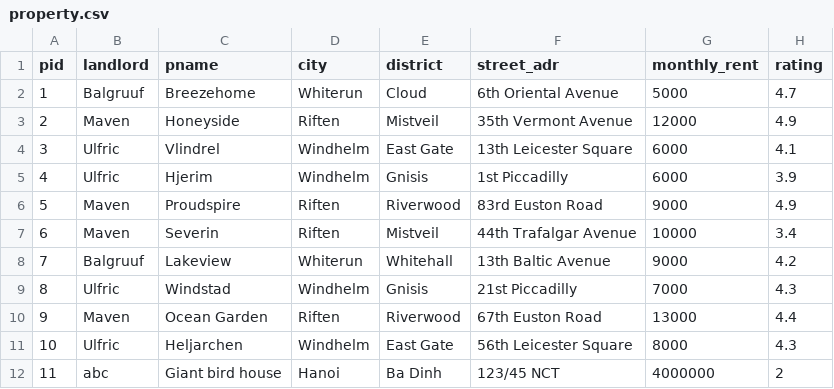
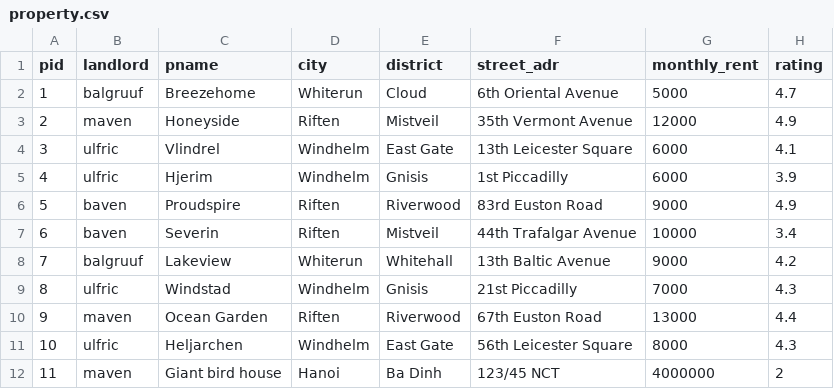
Before and after one commit to VietNggRMIT/homie-g1, a CSV file: php1/db/property.csv, drawn as a sheet.

Commit message:
basic property view

```diff
--- a/php1/db/property.csv
+++ b/php1/db/property.csv
@@ -1,12 +1,12 @@
 pid,landlord,pname,city,district,street_adr,monthly_rent,rating
-1,Balgruuf,Breezehome,Whiterun,Cloud,6th Oriental Avenue,5000,4.7
-2,Maven,Honeyside,Riften,Mistveil,35th Vermont Avenue,12000,4.9
-3,Ulfric,Vlindrel,Windhelm,East Gate,13th Leicester Square,6000,4.1
-4,Ulfric,Hjerim,Windhelm,Gnisis,1st Piccadilly,6000,3.9
-5,Maven,Proudspire,Riften,Riverwood,83rd Euston Road,9000,4.9
-6,Maven,Severin,Riften,Mistveil,44th Trafalgar Avenue,10000,3.4
-7,Balgruuf,Lakeview,Whiterun,Whitehall,13th Baltic Avenue,9000,4.2
-8,Ulfric,Windstad,Windhelm,Gnisis,21st Piccadilly,7000,4.3
-9,Maven,Ocean Garden,Riften,Riverwood,67th Euston Road,13000,4.4
-10,Ulfric,Heljarchen,Windhelm,East Gate,56th Leicester Square,8000,4.3
-11,abc,"Giant bird house",Hanoi,Ba Dinh,123/45 NCT,4000000,2
+1,balgruuf,"Breezehome",Whiterun,Cloud,"6th Oriental Avenue",5000,4.7
+2,maven,"Honeyside",Riften,Mistveil,"35th Vermont Avenue",12000,4.9
+3,ulfric,"Vlindrel",Windhelm,East Gate,"13th Leicester Square",6000,4.1
+4,ulfric,"Hjerim",Windhelm,Gnisis,"1st Piccadilly",6000,3.9
+5,baven,"Proudspire",Riften,Riverwood,"83rd Euston Road",9000,4.9
+6,baven,"Severin",Riften,Mistveil,"44th Trafalgar Avenue",10000,3.4
+7,balgruuf,"Lakeview",Whiterun,Whitehall,"13th Baltic Avenue",9000,4.2
+8,ulfric,"Windstad",Windhelm,Gnisis,"21st Piccadilly",7000,4.3
+9,maven,"Ocean Garden",Riften,Riverwood,"67th Euston Road",13000,4.4
+10,ulfric,"Heljarchen",Windhelm,East Gate,"56th Leicester Square",8000,4.3
+11,maven,"Giant bird house",Hanoi,Ba Dinh,"123/45 NCT",4000000,2
```
Also changed, not shown: php1/db/landlord.csv, 2 other files.
